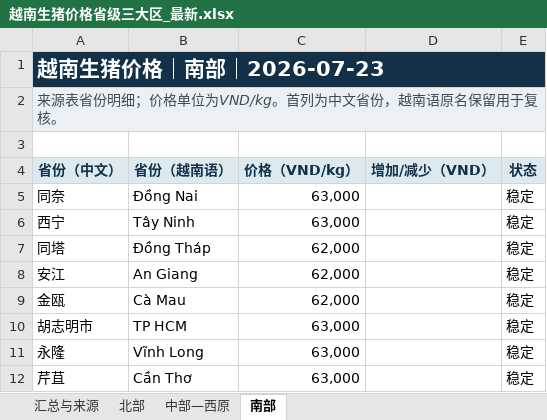
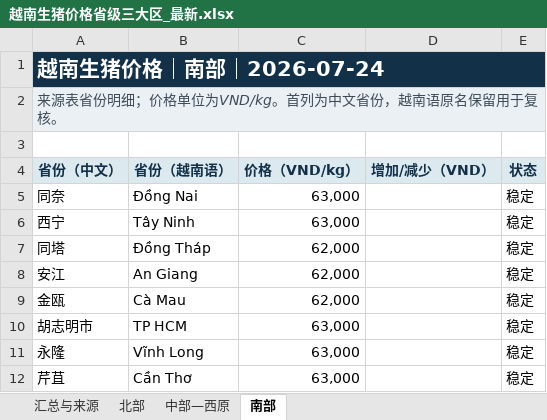
Before and after one commit to youxing2026-collab/vietnam-pig-reports, an Excel workbook: reports/越南生猪价格省级三大区_最新.xlsx, sheet 南部, drawn as a sheet; values as stored, in another font and other column widths than the file's, no borders; the diff names each change by its address in the sheet, - before the commit and + after, or states it on an @@ line.

```diff
--- a/reports/越南生猪价格省级三大区_最新.xlsx (sheet 南部)
+++ b/reports/越南生猪价格省级三大区_最新.xlsx (sheet 南部)
-A1 (省份（中文）): 越南生猪价格｜南部｜2026-07-23
+A1 (省份（中文）): 越南生猪价格｜南部｜2026-07-24
```
Also changed, not shown: sheet 汇总与来源, sheet 中部—西原, sheet 北部, 4 other files.
